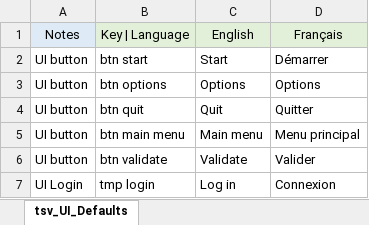
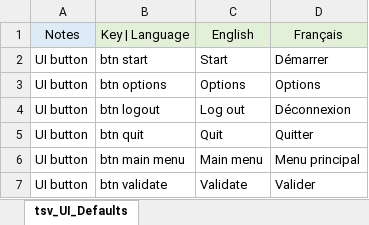
Before and after one commit to SebLevs/Zombie-Survivor, an Excel workbook: Assets/StreamingAssets/tsv_UI_Defaults.xlsx, sheet tsv_UI_Defaults, drawn as a sheet; only a part is shown; the shorter side is filled out with more unchanged rows; values as stored, in another font and other column widths than the file's, no borders; the diff names each change by its address in the sheet, - before the commit and + after, or states it on an @@ line.

```diff
--- a/Assets/StreamingAssets/tsv_UI_Defaults.xlsx (sheet tsv_UI_Defaults)
+++ b/Assets/StreamingAssets/tsv_UI_Defaults.xlsx (sheet tsv_UI_Defaults)
+row 4: UI button | btn logout | Log out | Déconnexion
```
Also changed, not shown: 2 other files.
